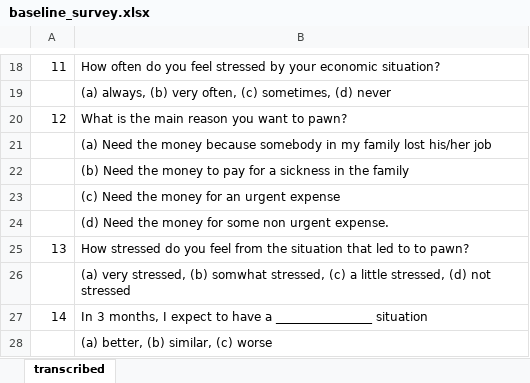
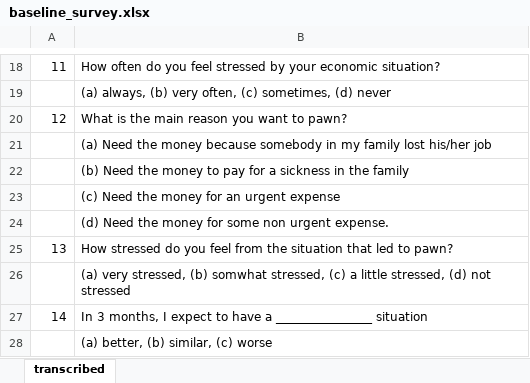
Before and after one commit to isaacmeza/private_paternalism, an Excel workbook: Tables/baseline_survey.xlsx, sheet transcribed, drawn as a sheet; only a part is shown, gaps mark what is left out; values as stored, in another font and other column widths than the file's, no cell formats; the diff names each change by its address in the sheet, - before the commit and + after, or states it on an @@ line.

```diff
--- a/Tables/baseline_survey.xlsx (sheet transcribed)
+++ b/Tables/baseline_survey.xlsx (sheet transcribed)
-B25: …led to to pawn?
+B25: …led to pawn?
```
Also changed, not shown: cell formats, Tables/hit_miss_rule.xlsx, 7 other files.
